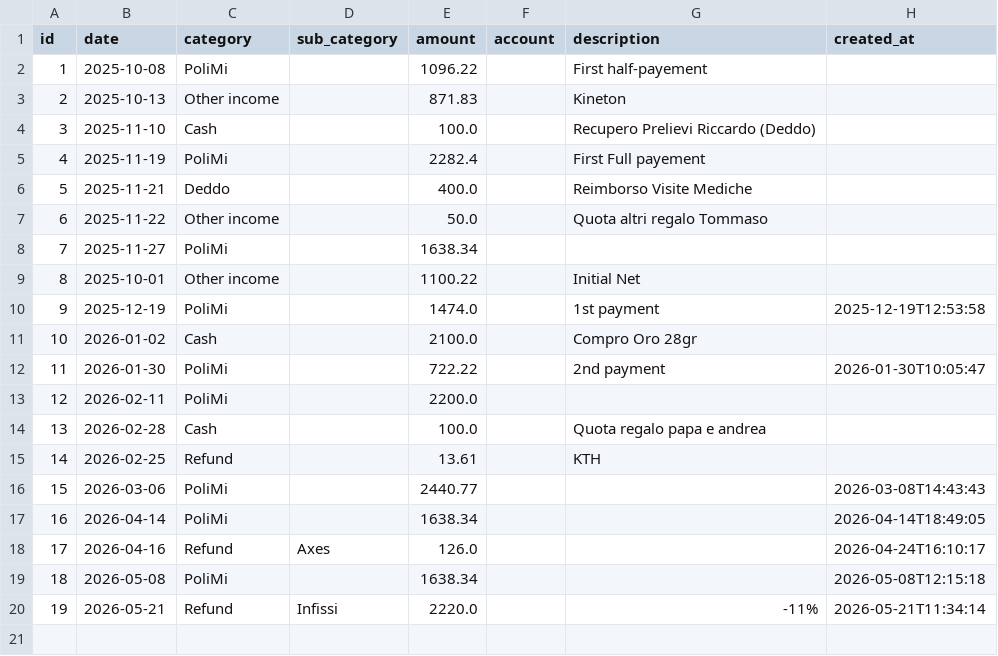
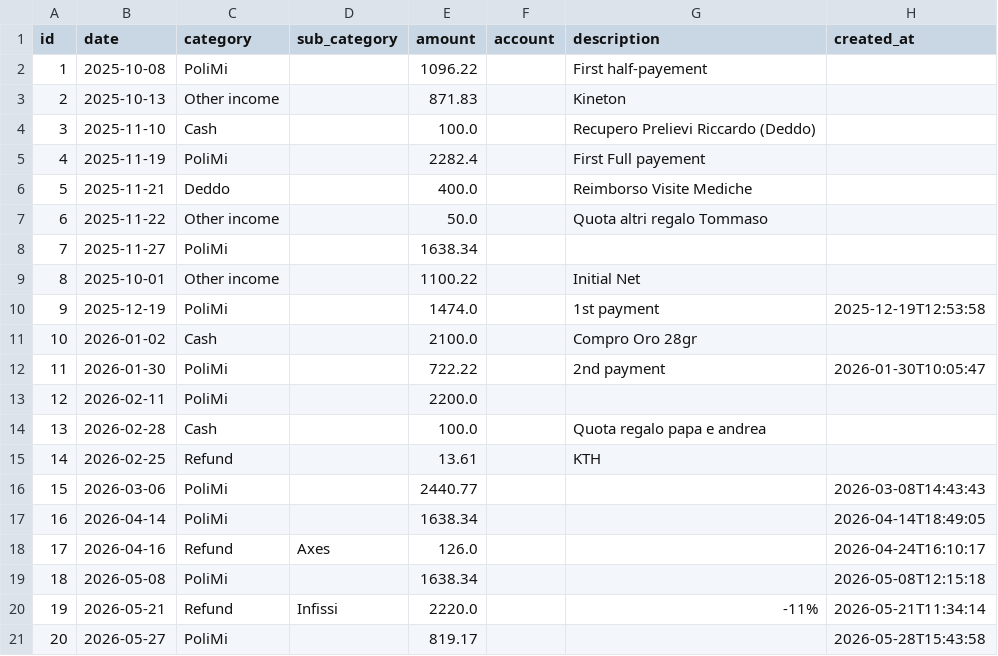
Before and after one commit to FiengoKineton/manager-money, a CSV file: data/incomes.csv, drawn as a sheet.

```diff
--- a/data/incomes.csv
+++ b/data/incomes.csv
@@ -20 +20,2 @@ id,date,category,sub_category,amount,account,description,created_at
 19,2026-05-21,Refund,Infissi,2220.0,,-11%,2026-05-21T11:34:14
+20,2026-05-27,PoliMi,,819.17,,,2026-05-28T15:43:58
```
Also changed, not shown: data/expenses.csv, 3 other files.
